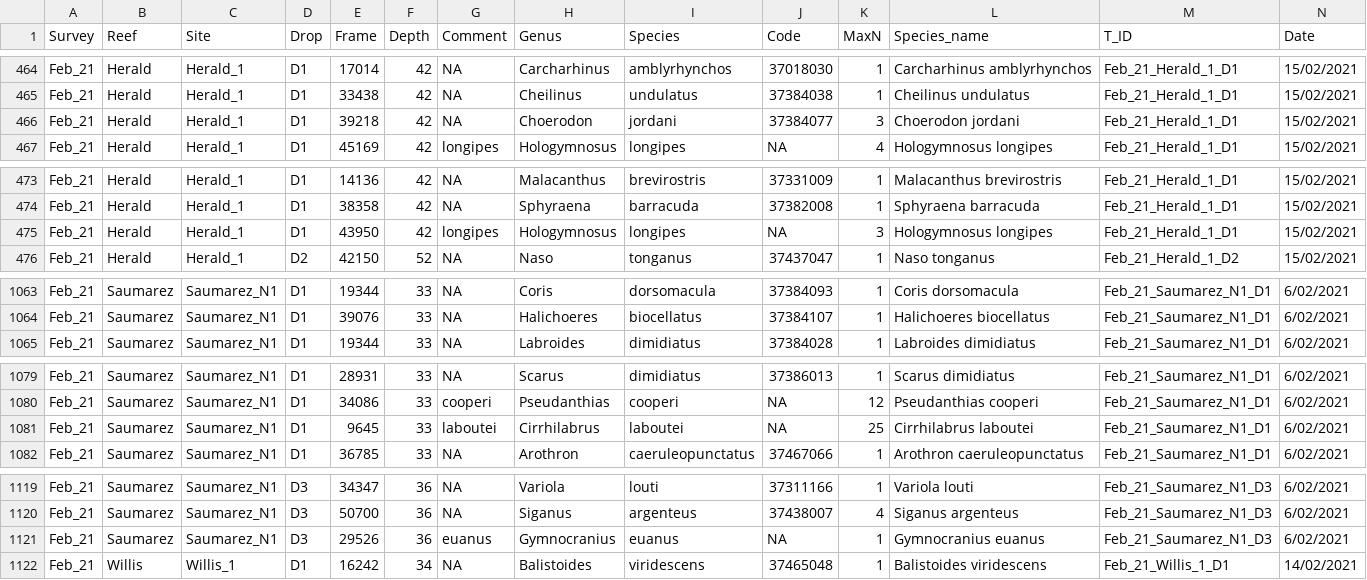
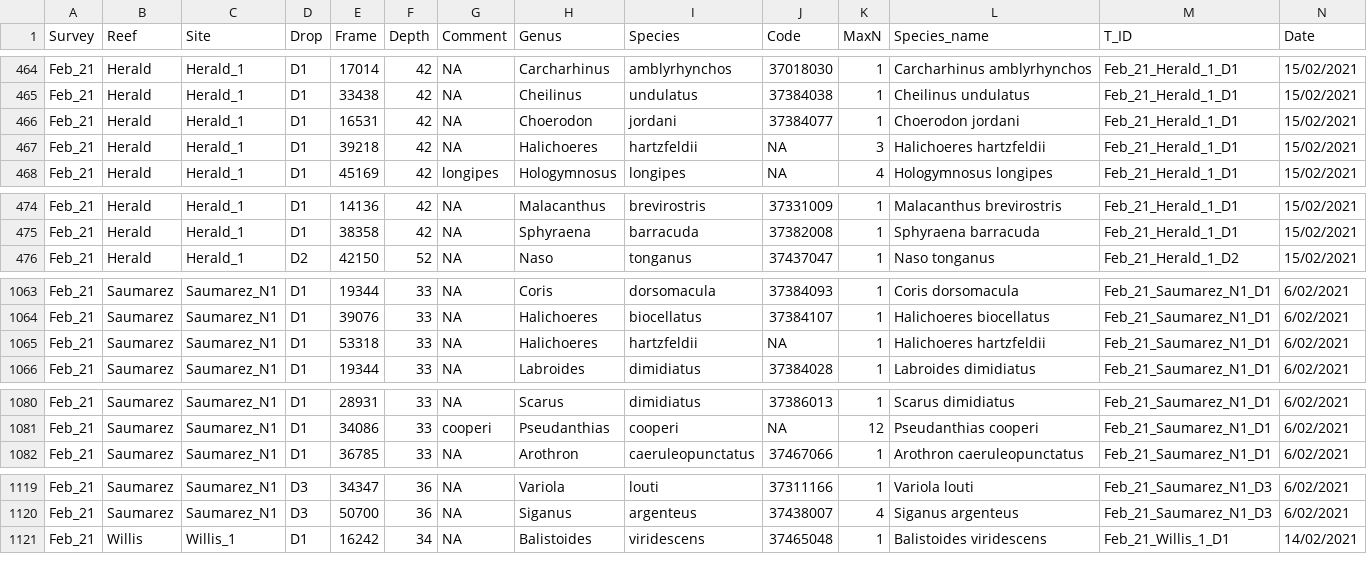
Before and after one commit to gfgalbraith/OMP2_fish, a CSV file: 2_outputs/BRUV_Fish_Final.csv, drawn as a sheet; only a part is shown, gaps mark what is left out; removed rows and columns are numbered as before the commit, all else as after; rows hold the shown columns only; the diff covers the shown part only; the diff names each change by its address in the sheet, - before the commit and + after, or states it on an @@ line.

```diff
--- a/2_outputs/BRUV_Fish_Final.csv
+++ b/2_outputs/BRUV_Fish_Final.csv
-E466 (Frame): 39218
+E466 (Frame): 16531
-K466 (MaxN): 3
+K466 (MaxN): 1
+row 467: Feb_21 | Herald | Herald_1 | D1 | 39218 | 42 | NA | Halichoeres | hartzfeldii | NA | 3 | Halichoeres hartzfeldii | Feb_21_Herald_1_D1 | 15/02/2021
-row 475: Feb_21 | Herald | Herald_1 | D1 | 43950 | 42 | longipes | Hologymnosus | longipes | NA | 3 | Hologymnosus longipes | Feb_21_Herald_1_D1 | 15/02/2021
+row 1065: Feb_21 | Saumarez | Saumarez_N1 | D1 | 53318 | 33 | NA | Halichoeres | hartzfeldii | NA | 1 | Halichoeres hartzfeldii | Feb_21_Saumarez_N1_D1 | 6/02/2021
-row 1081: Feb_21 | Saumarez | Saumarez_N1 | D1 | 9645 | 33 | laboutei | Cirrhilabrus | laboutei | NA | 25 | Cirrhilabrus laboutei | Feb_21_Saumarez_N1_D1 | 6/02/2021
-row 1121: Feb_21 | Saumarez | Saumarez_N1 | D3 | 29526 | 36 | euanus | Gymnocranius | euanus | NA | 1 | Gymnocranius euanus | Feb_21_Saumarez_N1_D3 | 6/02/2021
```
Also changed, not shown: 23 edited cells elsewhere in this file, 0_data/BRUV_data/LIHOU_S_DROP4_POINT_FEB2021.csv, 0_data/BRUV_fish_data.csv, 27 other files.
